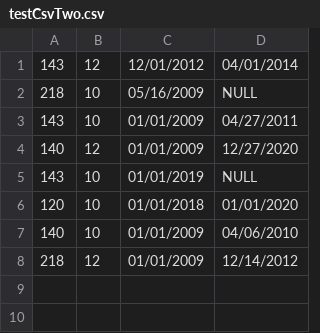
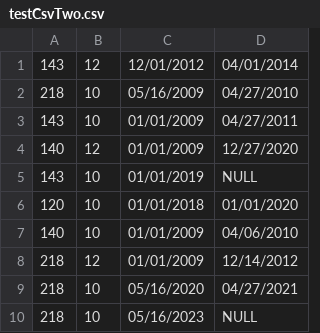
Before and after one commit to AntoniaHrr/Pair-of-employees-who-have-worked-together, a CSV file: src/data/testCsvTwo.csv, drawn as a sheet.

```diff
--- a/src/data/testCsvTwo.csv
+++ b/src/data/testCsvTwo.csv
@@ -1,3 +1,3 @@
 143,12, 12/01/2012, 04/01/2014
-218,10, 05/16/2009, NULL
+218,10, 05/16/2009, 04/27/2010
 143,10, 01/01/2009, 04/27/2011
@@ -8 +8,3 @@
 218,12, 01/01/2009, 12/14/2012
+218,10, 05/16/2020, 04/27/2021
+218,10, 05/16/2023, NULL
```
Also changed, not shown: src/data/testCsv.csv, 4 other files.
